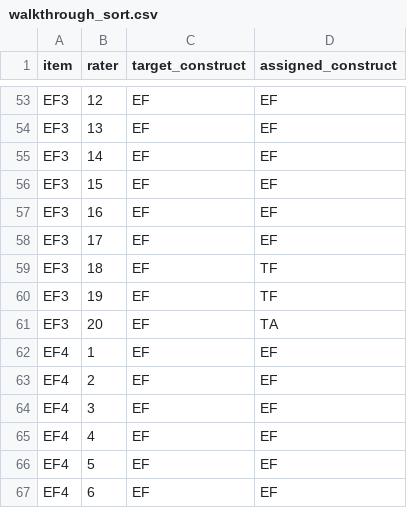
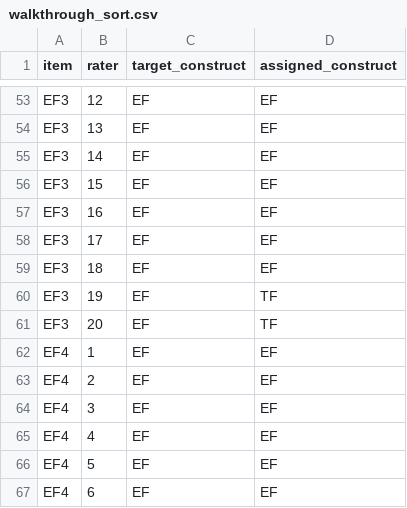
Before and after one commit to JUhalt/contentvalidR, a CSV file: inst/extdata/walkthrough_sort.csv, drawn as a sheet; only a part is shown, gaps mark what is left out.

```diff
--- a/inst/extdata/walkthrough_sort.csv
+++ b/inst/extdata/walkthrough_sort.csv
@@ -58,5 +58,5 @@ EF3,16,EF,EF
 EF3,17,EF,EF
-EF3,18,EF,TF
+EF3,18,EF,EF
 EF3,19,EF,TF
-EF3,20,EF,TA
+EF3,20,EF,TF
 EF4,1,EF,EF
```
Also changed, not shown: inst/extdata/walkthrough_items.csv, inst/extdata/walkthrough_responses.csv, 4 other files.
